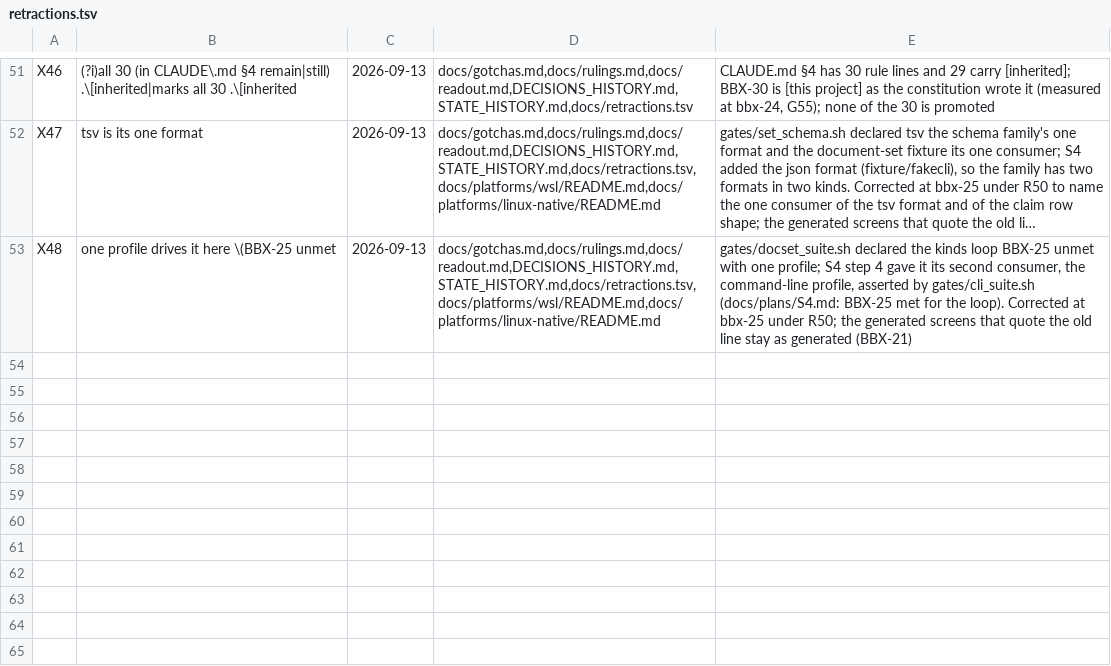
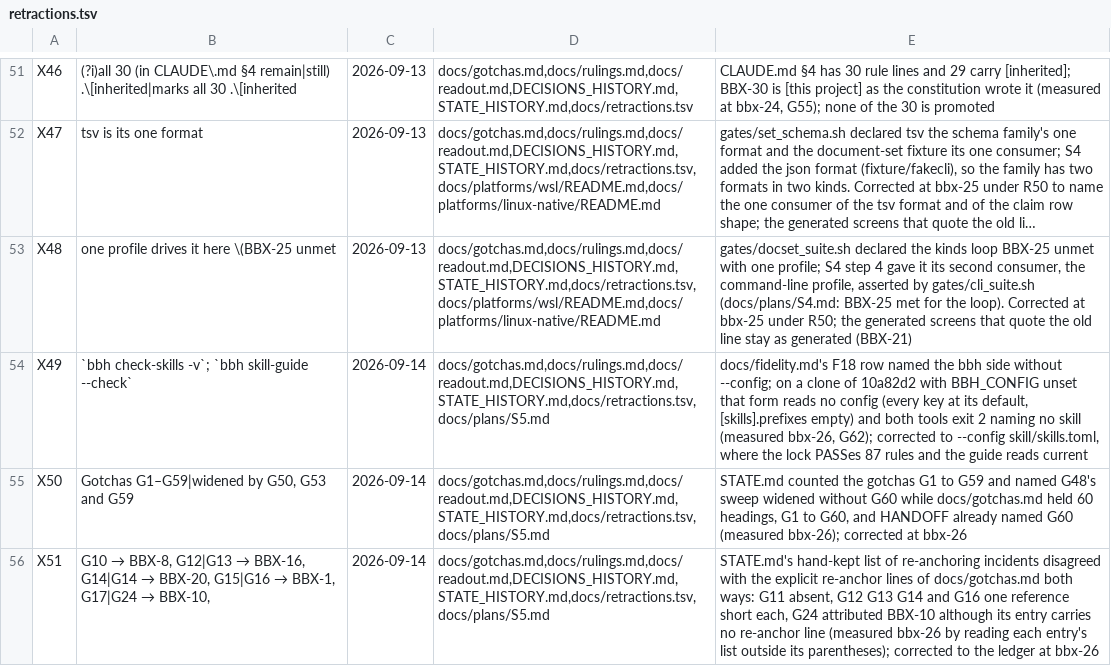
Before and after one commit to DefinitelyFrenchName/BBX, a TSV file: docs/retractions.tsv, drawn as a sheet; only a part is shown, gaps mark what is left out; long unchanged cells end in …; the diff names each change by its address in the sheet, - before the commit and + after, or states it on an @@ line.

```diff
--- a/docs/retractions.tsv
+++ b/docs/retractions.tsv
+row 54: X49 | `bbh check-skills -v`; `bbh skill-guide --check` | 2026-09-14 | docs/gotchas.md,docs/rulings.md,docs/readout.md,DECISIONS_HISTORY.md,STATE_HISTORY.md,docs/retractions.tsv,docs/plans/S5.md | docs/fidelity.md's F18 row named the bbh side without --config; on a clone of 10a82d2 with BBH_CONFIG unset that form reads no config (every key at its default, [skills].prefixes empty) and both tools exit 2 naming no skill (measured bbx-26, G62); corrected to --config skill/skills.toml, where the lock PASSes 87 rules and the guide reads current
+row 55: X50 | Gotchas G1–G59|widened by G50, G53 and G59 | 2026-09-14 | docs/gotchas.md,docs/rulings.md,docs/readout.md,DECISIONS_HISTORY.md,STATE_HISTORY.md,docs/retractions.tsv,docs/plans/S5.md | STATE.md counted the gotchas G1 to G59 and named G48's sweep widened without G60 while docs/gotchas.md held 60 headings, G1 to G60, and HANDOFF already named G60 (measured bbx-26); corrected at bbx-26
+row 56: X51 | G10 → BBX-8, G12|G13 → BBX-16, G14|G14 → BBX-20, G15|G16 → BBX-1, G17|G24 → BBX-10, | 2026-09-14 | docs/gotchas.md,docs/rulings.md,docs/readout.md,DECISIONS_HISTORY.md,STATE_HISTORY.md,docs/retractions.tsv,docs/plans/S5.md | STATE.md's hand-kept list of re-anchoring incidents disagreed with the explicit re-anchor lines of docs/gotchas.md both ways: G11 absent, G12 G13 G14 and G16 one reference short each, G24 attributed BBX-10 although its entry carries no re-anchor line (measured bbx-26 by reading each entry's list outside its parentheses); corrected to the ledger at bbx-26
```
Also changed, not shown: 2 other files.
